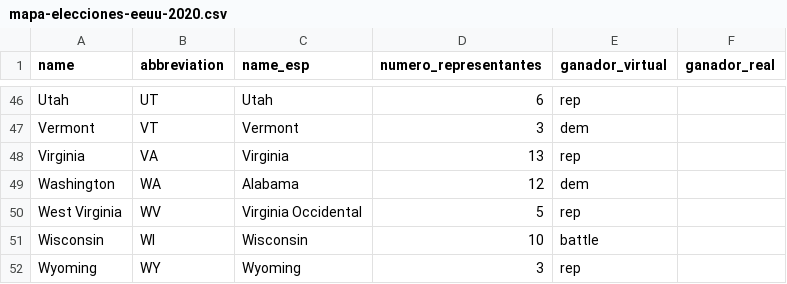
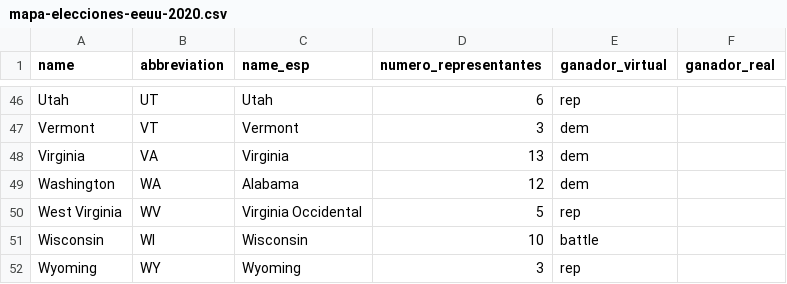
Before and after one commit to ECLaboratorio/unidad-de-datos, a CSV file: bases-de-datos/mapa-elecciones-eeuu-2020.csv, drawn as a sheet; only a part is shown, gaps mark what is left out.

Commit message:
VA también pasa a Dem

```diff
--- a/bases-de-datos/mapa-elecciones-eeuu-2020.csv
+++ b/bases-de-datos/mapa-elecciones-eeuu-2020.csv
@@ -47,3 +47,3 @@ Utah,UT,Utah,6,rep,
 Vermont,VT,Vermont,3,dem,
-Virginia,VA,Virginia,13,rep,
+Virginia,VA,Virginia,13,dem,
 Washington,WA,Alabama,12,dem,
```
